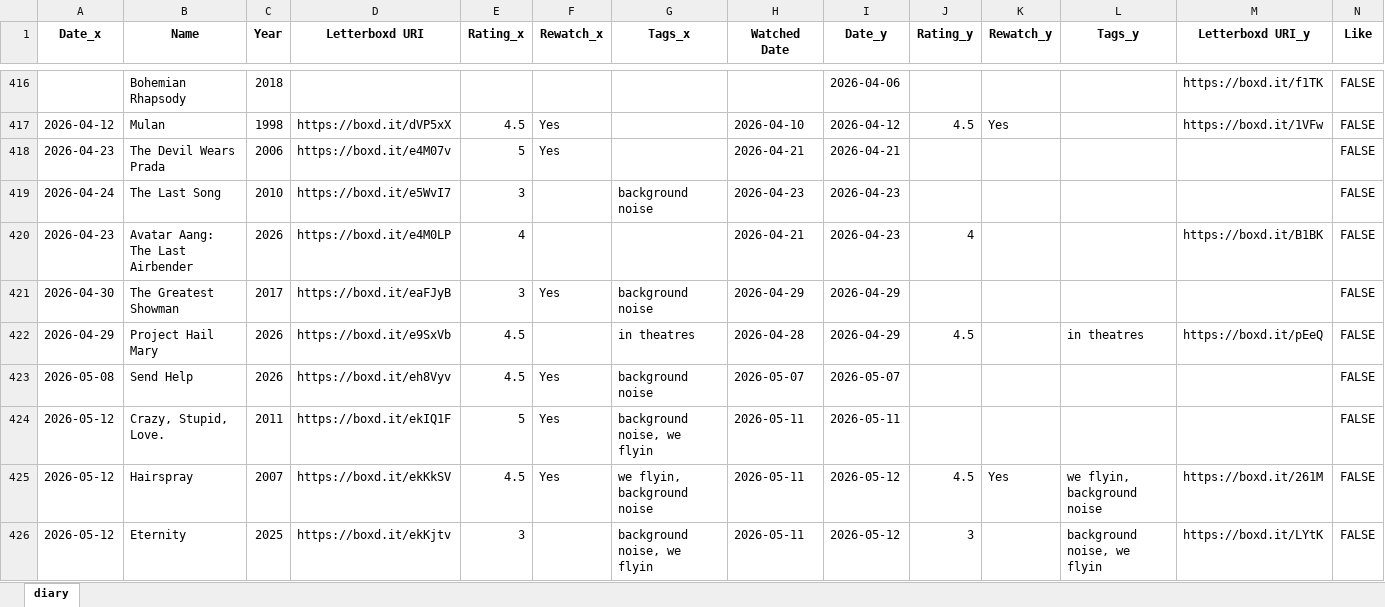
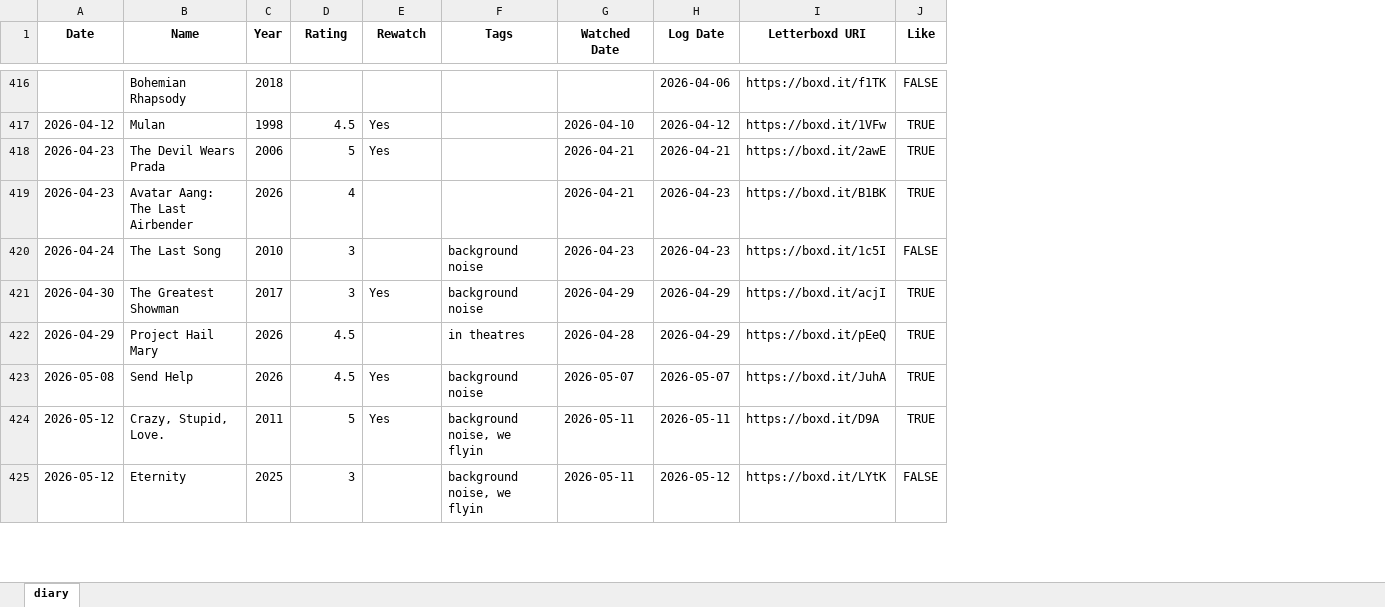
Before and after one commit to ashley-fong/Letterboxd-Analytics, an Excel workbook: 2_data_cleaning/cleaned_diary.xlsx, sheet diary, drawn as a sheet; only a part is shown, gaps mark what is left out; values as stored, in another font and other column widths than the file's, no borders; removed rows and columns are numbered as before the commit, all else as after; the diff covers the shown part only; the diff names each change by its address in the sheet, - before the commit and + after, or states it on an @@ line.

Commit message:
clean cols and formatting

```diff
--- a/2_data_cleaning/cleaned_diary.xlsx (sheet diary)
+++ b/2_data_cleaning/cleaned_diary.xlsx (sheet diary)
-column D (Letterboxd URI), rows 417-419: https://boxd.it/dVP5xX | https://boxd.it/e4M07v | https://boxd.it/e5WvI7; rows 421-424: https://boxd.it/eaFJyB | https://boxd.it/e9SxVb | https://boxd.it/eh8Vyv | https://boxd.it/ekIQ1F; row 426: https://boxd.it/ekKjtv
-column J (Rating_y), row 417: 4.5; row 422: 4.5; row 426: 3
-column K (Rewatch_y), row 417: Yes
-column L (Tags_y), row 422: in theatres; row 426: background noise, we flyin
-A1: Date_x
+A1: Date
-D1: Rating_x
+D1: Rating
-E1: Rewatch_x
+E1: Rewatch
-F1: Tags_x
+F1: Tags
-H1: Date_y
+H1: Log Date
-I1: Letterboxd URI_y
+I1: Letterboxd URI
-J417:J418 (Like): FALSE
+J417:J418 (Like): TRUE
-I418 (Letterboxd URI): (empty)
+I418 (Letterboxd URI): https://boxd.it/2awE
+row 419: 2026-04-23 | Avatar Aang: The Last Airbender | 2026 | 4 |  |  | 2026-04-21 | 2026-04-23 | https://boxd.it/B1BK | TRUE
-I420 (Letterboxd URI): (empty)
+I420 (Letterboxd URI): https://boxd.it/1c5I
-row 420: 2026-04-23 | Avatar Aang: The Last Airbender | 2026 | https://boxd.it/e4M0LP | 4 |  |  | 2026-04-21 | 2026-04-23 | 4 |  |  | https://boxd.it/B1BK | FALSE
-I421 (Letterboxd URI): (empty)
+I421 (Letterboxd URI): https://boxd.it/acjI
-J421:J424 (Like): FALSE
+J421:J424 (Like): TRUE
-I423 (Letterboxd URI): (empty)
+I423 (Letterboxd URI): https://boxd.it/JuhA
-I424 (Letterboxd URI): (empty)
+I424 (Letterboxd URI): https://boxd.it/D9A
-row 425: 2026-05-12 | Hairspray | 2007 | https://boxd.it/ekKkSV | 4.5 | Yes | we flyin, background noise | 2026-05-11 | 2026-05-12 | 4.5 | Yes | we flyin, background noise | https://boxd.it/261M | FALSE
```
Also changed, not shown: 71 added rows, 70 removed rows, 31 moved rows and 311 edited cells elsewhere in this sheet, 2 other files.
